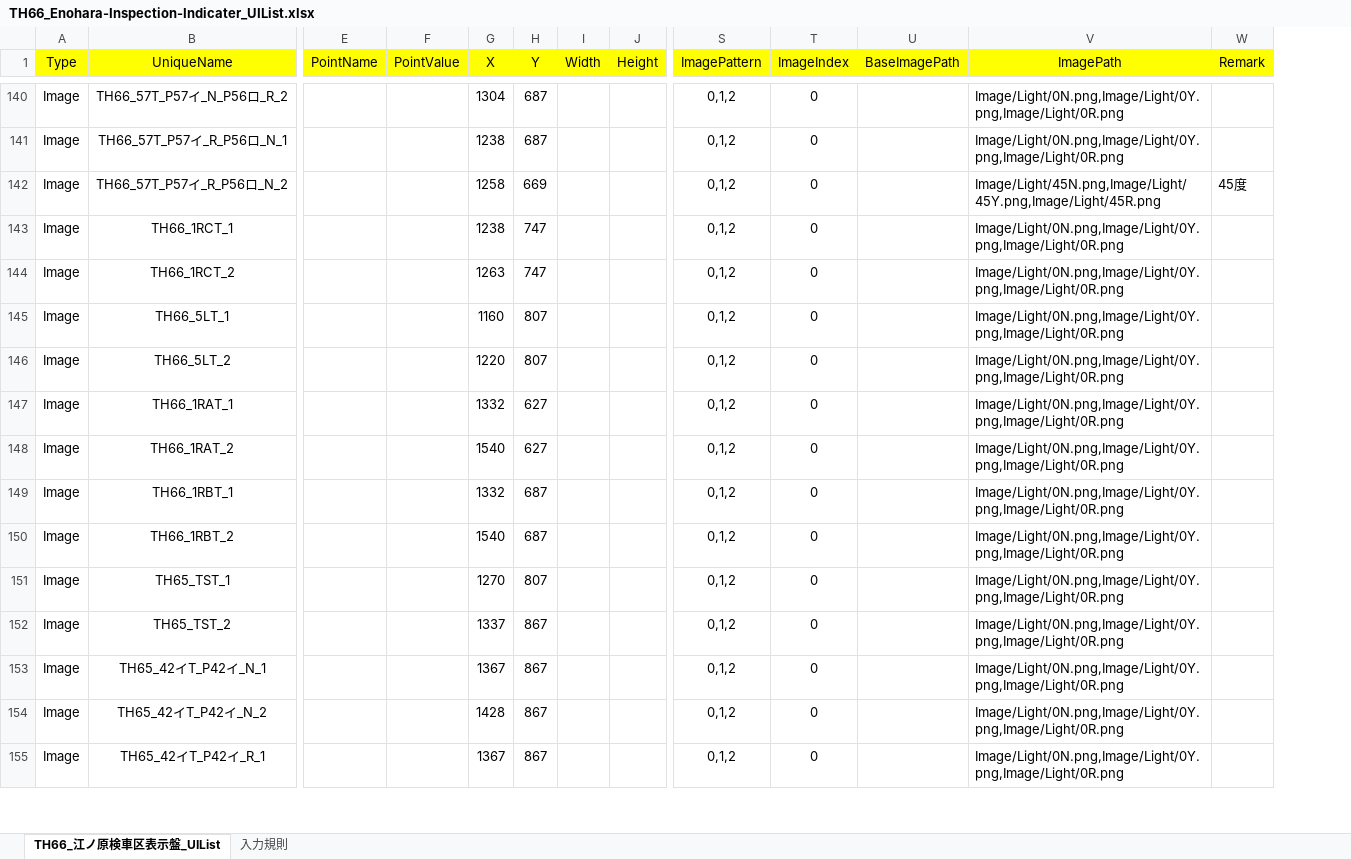
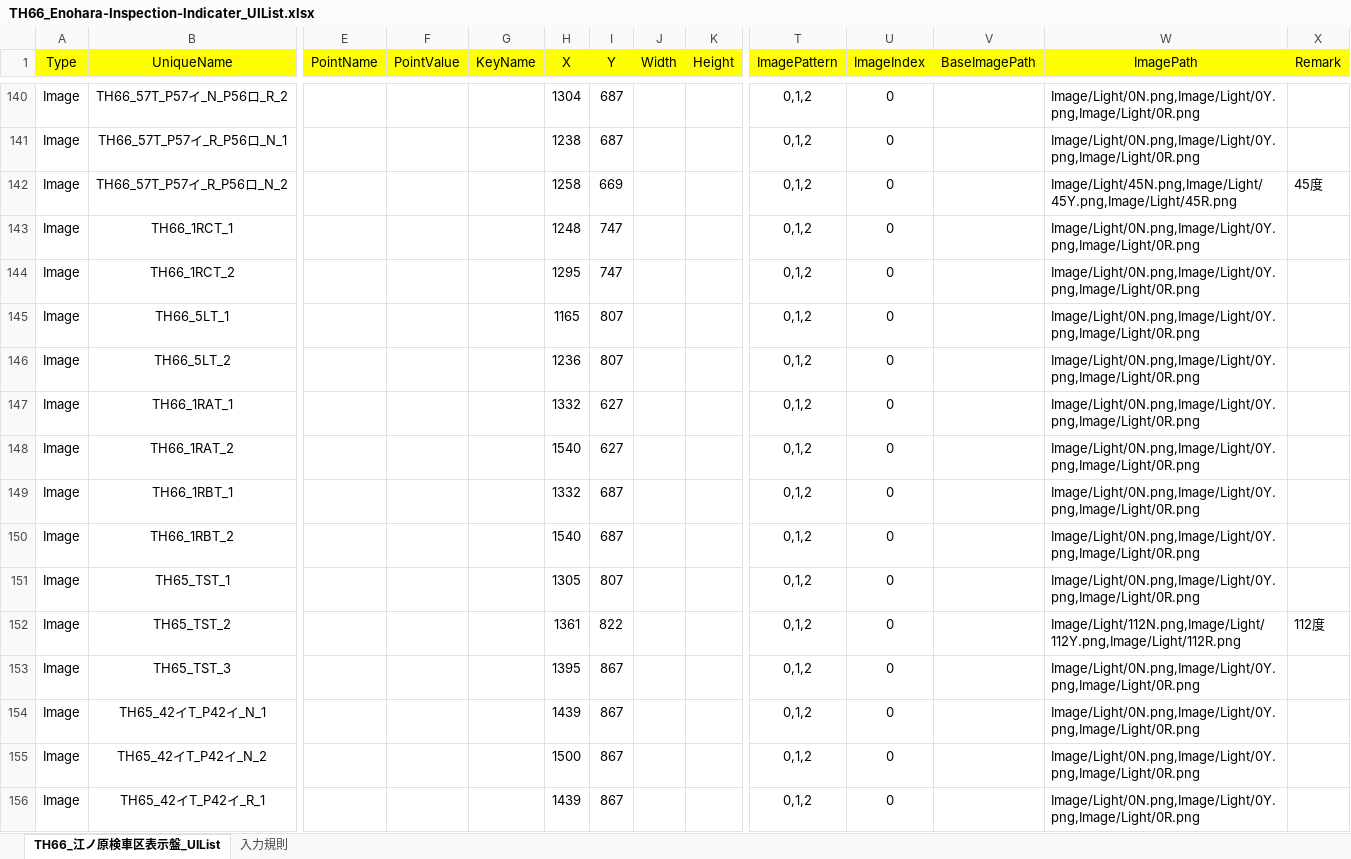
Before and after one commit to suine97/TatehamaInterlockingConsole, an Excel workbook: exe/TSV/Excel/TH66_Enohara-Inspection-Indicater_UIList.xlsx, sheet TH66_江ノ原検車区表示盤_UIList, drawn as a sheet; only a part is shown, gaps mark what is left out; values as stored, in another font and other column widths than the file's, no borders; addresses are those after the commit; rows hold the shown columns only; the diff covers the shown part only; the diff names each change by its address in the sheet, - before the commit and + after, or states it on an @@ line.

```diff
--- a/exe/TSV/Excel/TH66_Enohara-Inspection-Indicater_UIList.xlsx (sheet TH66_江ノ原検車区表示盤_UIList)
+++ b/exe/TSV/Excel/TH66_Enohara-Inspection-Indicater_UIList.xlsx (sheet TH66_江ノ原検車区表示盤_UIList)
+column G (KeyName), empty
-H143 (X): 1238
+H143 (X): 1248
-H144 (X): 1263
+H144 (X): 1295
-H145 (X): 1160
+H145 (X): 1165
-H146 (X): 1220
+H146 (X): 1236
-H151 (X): 1270
+H151 (X): 1305
-H152 (X): 1337
+H152 (X): 1361
-I152 (Y): 867
+I152 (Y): 822
-W152 (ImagePath): Image/Light/0N.png,Image/Light/0Y.png,Image/Light/0R.png
+W152 (ImagePath): Image/Light/112N.png,Image/Light/112Y.png,Image/Light/112R.png
-X152 (Remark): (empty)
+X152 (Remark): 112度
+row 153: Image | TH65_TST_3 |  |  |  | 1395 | 867 |  |  | 0,1,2 | 0 |  | Image/Light/0N.png,Image/Light/0Y.png,Image/Light/0R.png
-H154 (X): 1367
+H154 (X): 1439
-H155 (X): 1428
+H155 (X): 1500
-H156 (X): 1367
+H156 (X): 1439
```
Also changed, not shown: 1 removed row and 49 edited cells elsewhere in this sheet, exe/TSV/Excel/TH65_Daidoji_UIList.xlsx, exe/TSV/Excel/TH66_Enohara-Inspection-Switchboard_UIList.xlsx, 44 other files.
